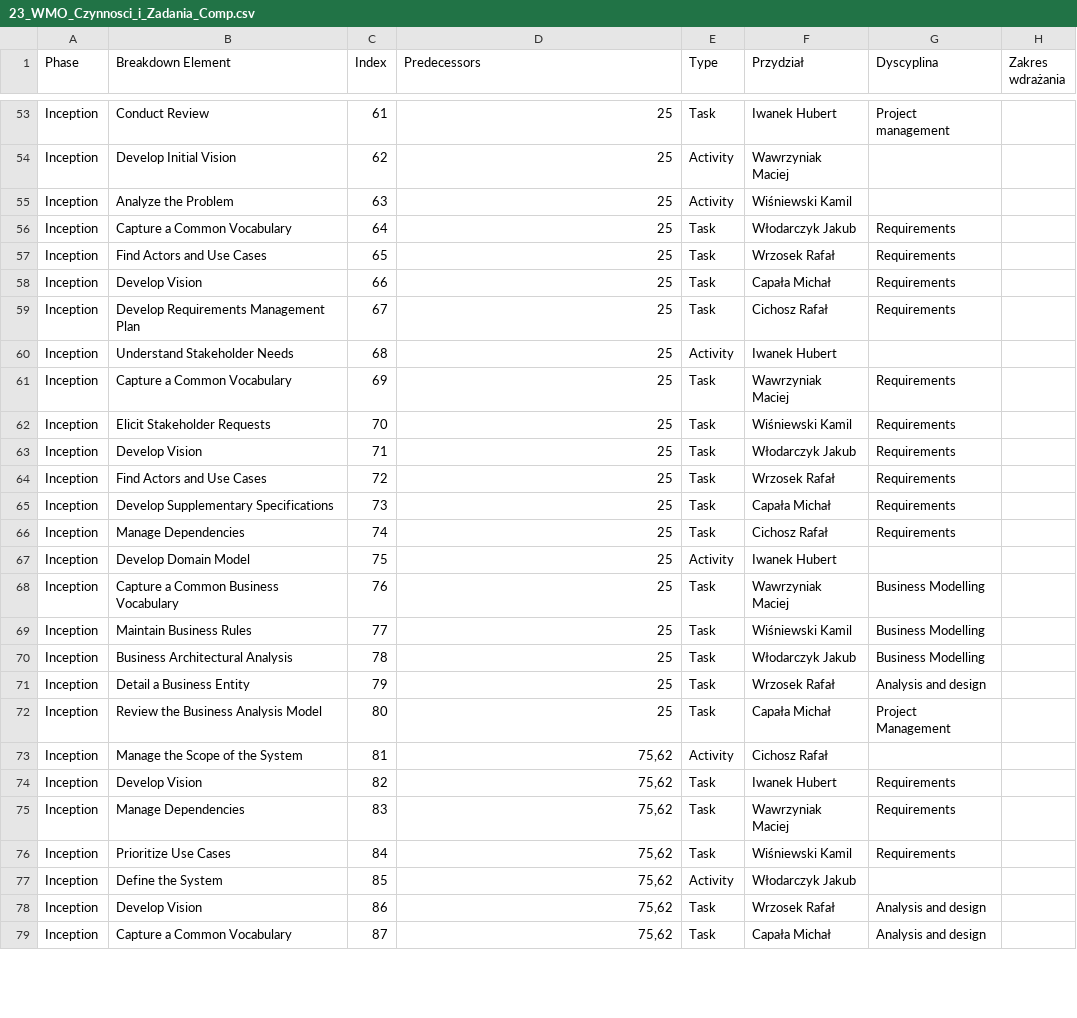
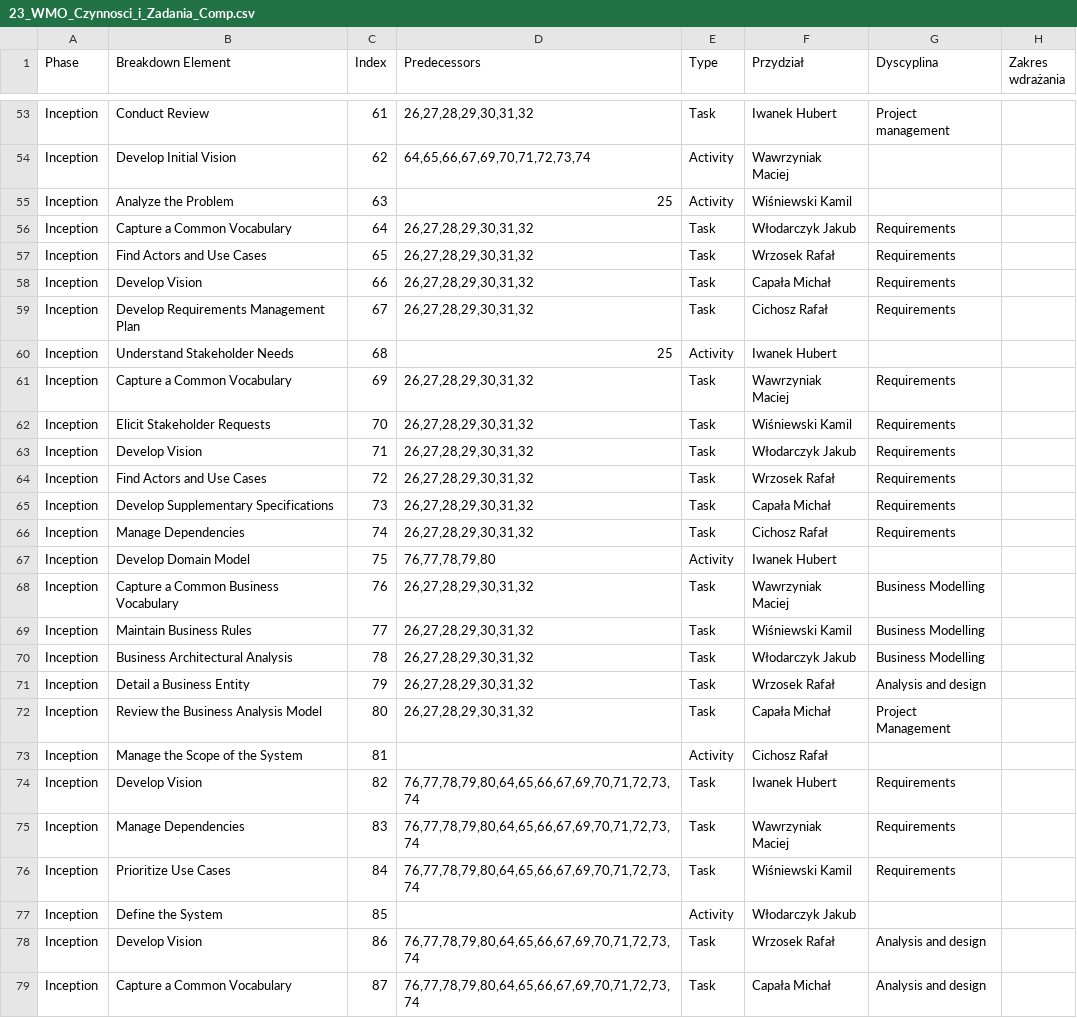
Before and after one commit to mwawrzyniiak/WMO-Activities-And-Tasks, a CSV file: WMO.WebUi/Resources/23_WMO_Czynnosci_i_Zadania_Comp.csv, drawn as a sheet; only a part is shown, gaps mark what is left out; the diff covers the shown part only; the diff names each change by its address in the sheet, - before the commit and + after, or states it on an @@ line.

```diff
--- a/WMO.WebUi/Resources/23_WMO_Czynnosci_i_Zadania_Comp.csv
+++ b/WMO.WebUi/Resources/23_WMO_Czynnosci_i_Zadania_Comp.csv
-D53 (Predecessors): 25
+D53 (Predecessors): 26,27,28,29,30,31,32
-D54 (Predecessors): 25
+D54 (Predecessors): 64,65,66,67,69,70,71,72,73,74
-D56:D59 (Predecessors): 25
+D56:D59 (Predecessors): 26,27,28,29,30,31,32
-D61:D66 (Predecessors): 25
+D61:D66 (Predecessors): 26,27,28,29,30,31,32
-D67 (Predecessors): 25
+D67 (Predecessors): 76,77,78,79,80
-D68:D72 (Predecessors): 25
+D68:D72 (Predecessors): 26,27,28,29,30,31,32
-D73 (Predecessors): 75,62
+D73 (Predecessors): (empty)
-D74:D76 (Predecessors): 75,62
+D74:D76 (Predecessors): 76,77,78,79,80,64,65,66,67,69,70,71,72,73,74
-D77 (Predecessors): 75,62
+D77 (Predecessors): (empty)
-D78:D79 (Predecessors): 75,62
+D78:D79 (Predecessors): 76,77,78,79,80,64,65,66,67,69,70,71,72,73,74
```
Also changed, not shown: 42 edited cells elsewhere in this file.
